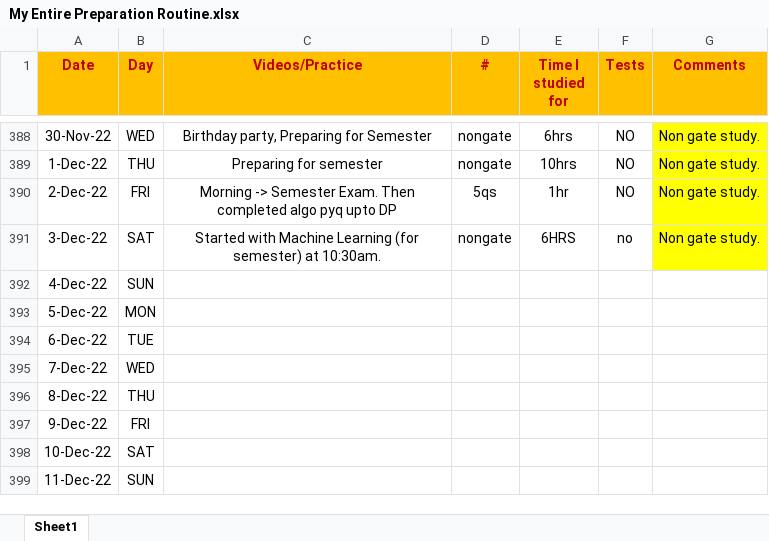
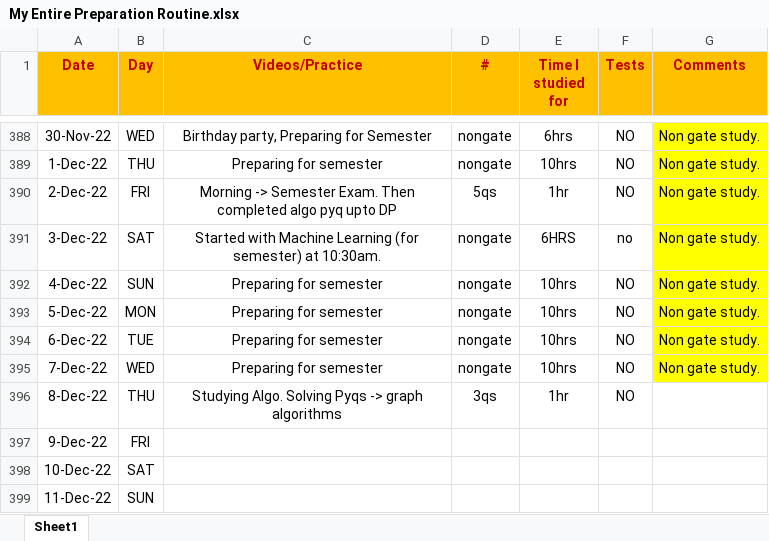
Before and after one commit to Abhrajyoti00/Abhrajyoti00-GATE_2022_2023, an Excel workbook: My Entire Preparation Routine.xlsx, sheet Sheet1, drawn as a sheet; only a part is shown, gaps mark what is left out; values as stored, in another font and other column widths than the file's, no borders; conditional formats not drawn; the diff names each change by its address in the sheet, - before the commit and + after, or states it on an @@ line.

Commit message:
Updated sheet and solving pyqs

```diff
--- a/My Entire Preparation Routine.xlsx (sheet Sheet1)
+++ b/My Entire Preparation Routine.xlsx (sheet Sheet1)
-C392:C395 (Videos/Practice): (empty)
+C392:C395 (Videos/Practice): Preparing for semester
-D392:D395 (#): (empty)
+D392:D395 (#): nongate
-E392:E395 (Time I studied for): (empty)
+E392:E395 (Time I studied for): 10hrs
-F392:F396 (Tests): (empty)
+F392:F396 (Tests): NO
-G392:G395 (Comments): (empty)
+G392:G395 (Comments): Non gate study.
-G392:G395 fill: none
+G392:G395 fill: #FFFF00
-C396 (Videos/Practice): (empty)
+C396 (Videos/Practice): Studying Algo. Solving Pyqs -> graph algorithms
-D396 (#): (empty)
+D396 (#): 3qs
-E396 (Time I studied for): (empty)
+E396 (Time I studied for): 1hr
```
Also changed, not shown: 1 other file.
